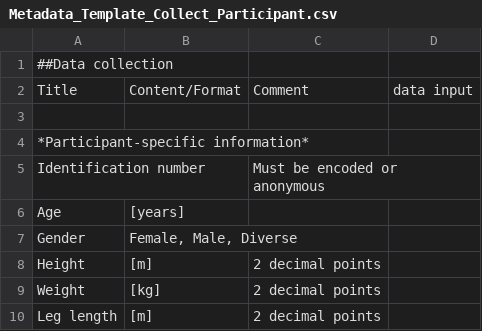
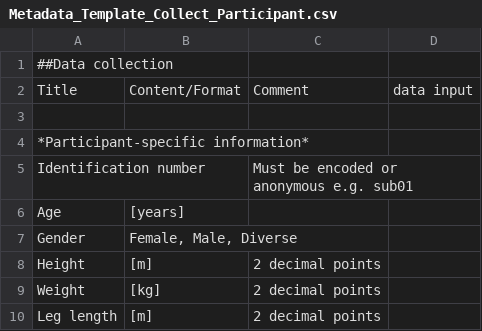
Before and after one commit to ZHAW-Services-Research-Data/MoveD-Metadata-Template-generator, a CSV file: Input/Metadata_Template_Collect_Participant.csv, drawn as a sheet.

```diff
--- a/Input/Metadata_Template_Collect_Participant.csv
+++ b/Input/Metadata_Template_Collect_Participant.csv
@@ -4,3 +4,3 @@ Title;Content/Format;Comment;data input
 *Participant-specific information*;;;
-Identification number;;Must be encoded or anonymous;
+Identification number;;Must be encoded or anonymous e.g. sub01;
 Age;[years];;
```
Also changed, not shown: Input/Metadata_Template_Collect_General.csv, Input/Metadata_Template_Process.csv, 1 other file.
